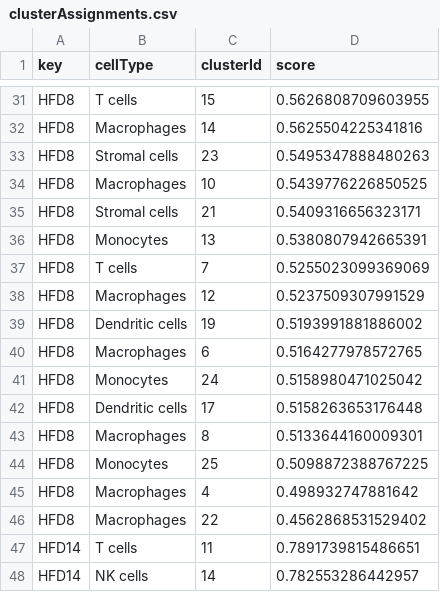
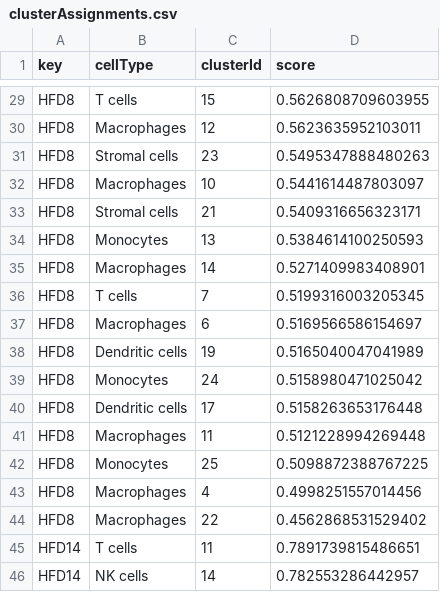
Before and after one commit to CooperStansbury/spatial_transcriptomics, a CSV file: clustering/clusterAssignments.csv, drawn as a sheet; only a part is shown, gaps mark what is left out; removed rows and columns are numbered as before the commit, all else as after; the diff covers the shown part only; the diff names each change by its address in the sheet, - before the commit and + after, or states it on an @@ line.

```diff
--- a/clustering/clusterAssignments.csv
+++ b/clustering/clusterAssignments.csv
-C30 (clusterId): 14
+C30 (clusterId): 12
-D30 (score): 0.5625504225341816
+D30 (score): 0.5623635952103011
-D32 (score): 0.5439776226850525
+D32 (score): 0.5441614487803097
-D34 (score): 0.5380807942665391
+D34 (score): 0.5384614100250593
+row 35: HFD8 | Macrophages | 14 | 0.5271409983408901
-D36 (score): 0.5255023099369069
+D36 (score): 0.5199316003205345
-C37 (clusterId): 12
+C37 (clusterId): 6
-D37 (score): 0.5237509307991529
+D37 (score): 0.5169566586154697
-D38 (score): 0.5193991881886002
+D38 (score): 0.5165040047041989
-row 40: HFD8 | Macrophages | 6 | 0.5164277978572765
-C41 (clusterId): 8
+C41 (clusterId): 11
-D41 (score): 0.5133644160009301
+D41 (score): 0.5121228994269448
-D43 (score): 0.498932747881642
+D43 (score): 0.4998251557014456
```
Also changed, not shown: 8 added rows, 10 removed rows and 27 edited cells elsewhere in this file, 13 other files.
